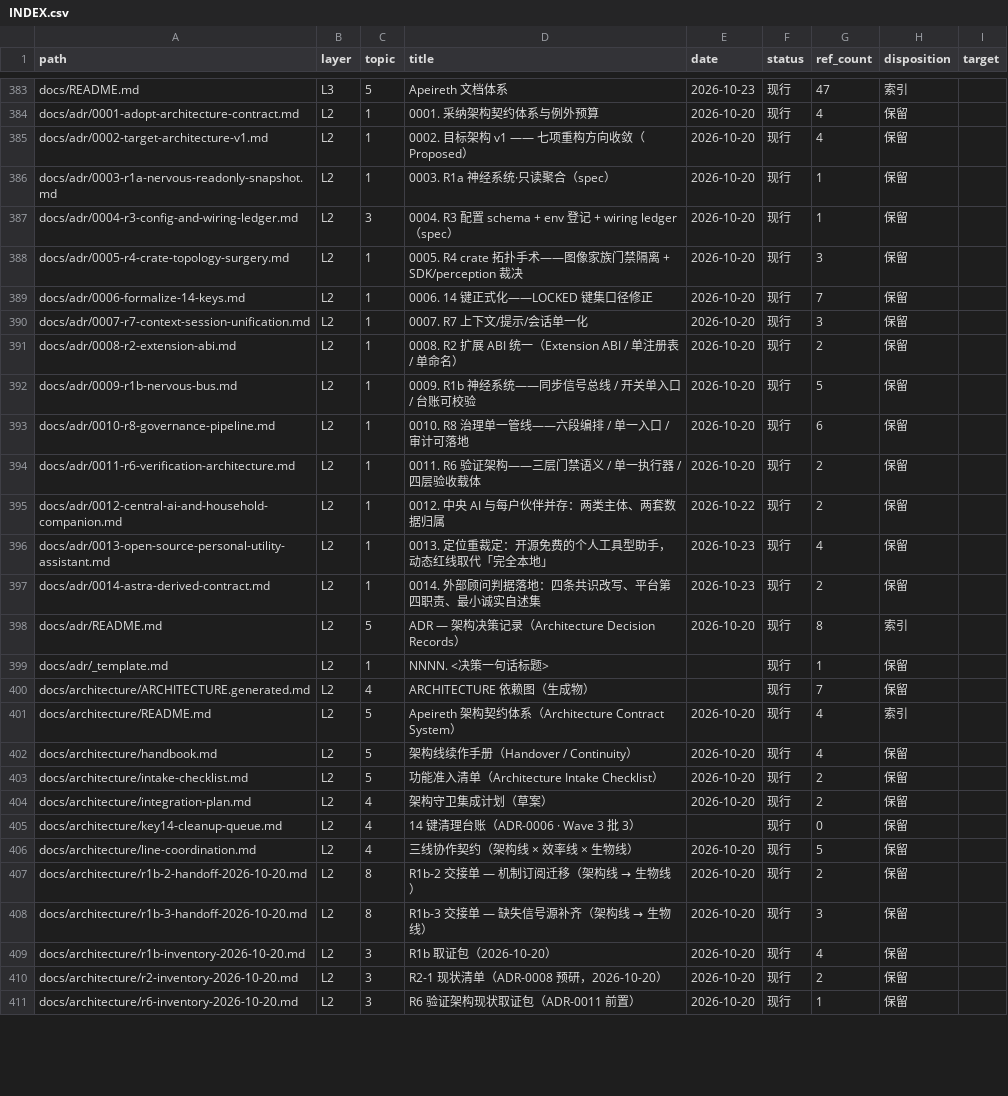
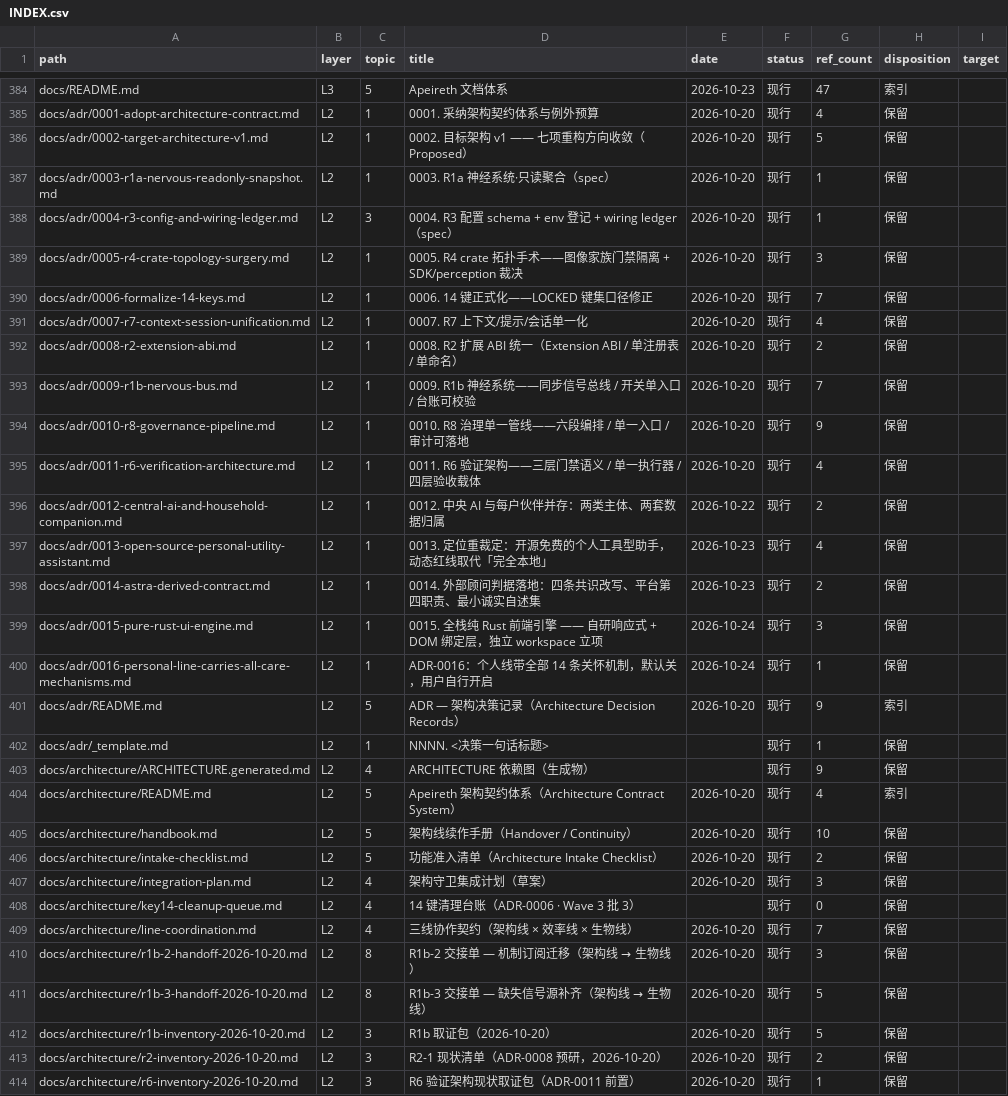
Before and after one commit to Apeireth/Apeireth, a CSV file: docs/INDEX.csv, drawn as a sheet; only a part is shown, gaps mark what is left out; the diff covers the shown part only.

```diff
--- a/docs/INDEX.csv
+++ b/docs/INDEX.csv
@@ -384,3 +385,3 @@ docs/README.md,L3,5,Apeireth 文档体系,2026-10-23,现行,47,索引,
 docs/adr/0001-adopt-architecture-contract.md,L2,1,0001. 采纳架构契约体系与例外预算,2026-10-20,现行,4,保留,
-docs/adr/0002-target-architecture-v1.md,L2,1,0002. 目标架构 v1 —— 七项重构方向收敛（Proposed）,2026-10-20,现行,4,保留,
+docs/adr/0002-target-architecture-v1.md,L2,1,0002. 目标架构 v1 —— 七项重构方向收敛（Proposed）,2026-10-20,现行,5,保留,
 docs/adr/0003-r1a-nervous-readonly-snapshot.md,L2,1,0003. R1a 神经系统·只读聚合（spec）,2026-10-20,现行,1,保留,
@@ -389,7 +390,7 @@ docs/adr/0005-r4-crate-topology-surgery.md,L2,1,0005. R4 crate 拓扑手术—
 docs/adr/0006-formalize-14-keys.md,L2,1,0006. 14 键正式化——LOCKED 键集口径修正,2026-10-20,现行,7,保留,
-docs/adr/0007-r7-context-session-unification.md,L2,1,0007. R7 上下文/提示/会话单一化,2026-10-20,现行,3,保留,
+docs/adr/0007-r7-context-session-unification.md,L2,1,0007. R7 上下文/提示/会话单一化,2026-10-20,现行,4,保留,
 docs/adr/0008-r2-extension-abi.md,L2,1,0008. R2 扩展 ABI 统一（Extension ABI / 单注册表 / 单命名）,2026-10-20,现行,2,保留,
-docs/adr/0009-r1b-nervous-bus.md,L2,1,0009. R1b 神经系统——同步信号总线 / 开关单入口 / 台账可校验,2026-10-20,现行,5,保留,
-docs/adr/0010-r8-governance-pipeline.md,L2,1,0010. R8 治理单一管线——六段编排 / 单一入口 / 审计可落地,2026-10-20,现行,6,保留,
-docs/adr/0011-r6-verification-architecture.md,L2,1,0011. R6 验证架构——三层门禁语义 / 单一执行器 / 四层验收载体,2026-10-20,现行,2,保留,
+docs/adr/0009-r1b-nervous-bus.md,L2,1,0009. R1b 神经系统——同步信号总线 / 开关单入口 / 台账可校验,2026-10-20,现行,7,保留,
+docs/adr/0010-r8-governance-pipeline.md,L2,1,0010. R8 治理单一管线——六段编排 / 单一入口 / 审计可落地,2026-10-20,现行,9,保留,
+docs/adr/0011-r6-verification-architecture.md,L2,1,0011. R6 验证架构——三层门禁语义 / 单一执行器 / 四层验收载体,2026-10-20,现行,4,保留,
 docs/adr/0012-central-ai-and-household-companion.md,L2,1,0012. 中央 AI 与每户伙伴并存：两类主体、两套数据归属,2026-10-22,现行,2,保留,
@@ -397,14 +398,16 @@ docs/adr/0013-open-source-personal-utility-assistant.md,L2,1,0013. 定位重裁
 docs/adr/0014-astra-derived-contract.md,L2,1,0014. 外部顾问判据落地：四条共识改写、平台第四职责、最小诚实自述集,2026-10-23,现行,2,保留,
-docs/adr/README.md,L2,5,ADR — 架构决策记录（Architecture Decision Records）,2026-10-20,现行,8,索引,
+docs/adr/0015-pure-rust-ui-engine.md,L2,1,0015. 全栈纯 Rust 前端引擎 —— 自研响应式 + DOM 绑定层，独立 workspace 立项,2026-10-24,现行,3,保留,
+docs/adr/0016-personal-line-carries-all-care-mechanisms.md,L2,1,ADR-0016：个人线带全部 14 条关怀机制，默认关，用户自行开启,2026-10-24,现行,1,保留,
+docs/adr/README.md,L2,5,ADR — 架构决策记录（Architecture Decision Records）,2026-10-20,现行,9,索引,
 docs/adr/_template.md,L2,1,NNNN. <决策一句话标题>,,现行,1,保留,
-docs/architecture/ARCHITECTURE.generated.md,L2,4,ARCHITECTURE 依赖图（生成物）,,现行,7,保留,
+docs/architecture/ARCHITECTURE.generated.md,L2,4,ARCHITECTURE 依赖图（生成物）,,现行,9,保留,
 docs/architecture/README.md,L2,5,Apeireth 架构契约体系（Architecture Contract System）,2026-10-20,现行,4,索引,
-docs/architecture/handbook.md,L2,5,架构线续作手册（Handover / Continuity）,2026-10-20,现行,4,保留,
+docs/architecture/handbook.md,L2,5,架构线续作手册（Handover / Continuity）,2026-10-20,现行,10,保留,
 docs/architecture/intake-checklist.md,L2,5,功能准入清单（Architecture Intake Checklist）,2026-10-20,现行,2,保留,
-docs/architecture/integration-plan.md,L2,4,架构守卫集成计划（草案）,2026-10-20,现行,2,保留,
+docs/architecture/integration-plan.md,L2,4,架构守卫集成计划（草案）,2026-10-20,现行,3,保留,
 docs/architecture/key14-cleanup-queue.md,L2,4,14 键清理台账（ADR-0006 · Wave 3 批 3）,,现行,0,保留,
-docs/architecture/line-coordination.md,L2,4,三线协作契约（架构线 × 效率线 × 生物线）,2026-10-20,现行,5,保留,
-docs/architecture/r1b-2-handoff-2026-10-20.md,L2,8,R1b-2 交接单 — 机制订阅迁移（架构线 → 生物线）,2026-10-20,现行,2,保留,
-docs/architecture/r1b-3-handoff-2026-10-20.md,L2,8,R1b-3 交接单 — 缺失信号源补齐（架构线 → 生物线）,2026-10-20,现行,3,保留,
-docs/architecture/r1b-inventory-2026-10-20.md,L2,3,R1b 取证包（2026-10-20）,2026-10-20,现行,4,保留,
+docs/architecture/line-coordination.md,L2,4,三线协作契约（架构线 × 效率线 × 生物线）,2026-10-20,现行,7,保留,
+docs/architecture/r1b-2-handoff-2026-10-20.md,L2,8,R1b-2 交接单 — 机制订阅迁移（架构线 → 生物线）,2026-10-20,现行,3,保留,
+docs/architecture/r1b-3-handoff-2026-10-20.md,L2,8,R1b-3 交接单 — 缺失信号源补齐（架构线 → 生物线）,2026-10-20,现行,5,保留,
+docs/architecture/r1b-inventory-2026-10-20.md,L2,3,R1b 取证包（2026-10-20）,2026-10-20,现行,5,保留,
 docs/architecture/r2-inventory-2026-10-20.md,L2,3,R2-1 现状清单（ADR-0008 预研，2026-10-20）,2026-10-20,现行,2,保留,
```
Also changed, not shown: 2 added rows and 25 edited cells elsewhere in this file, 6 other files.
